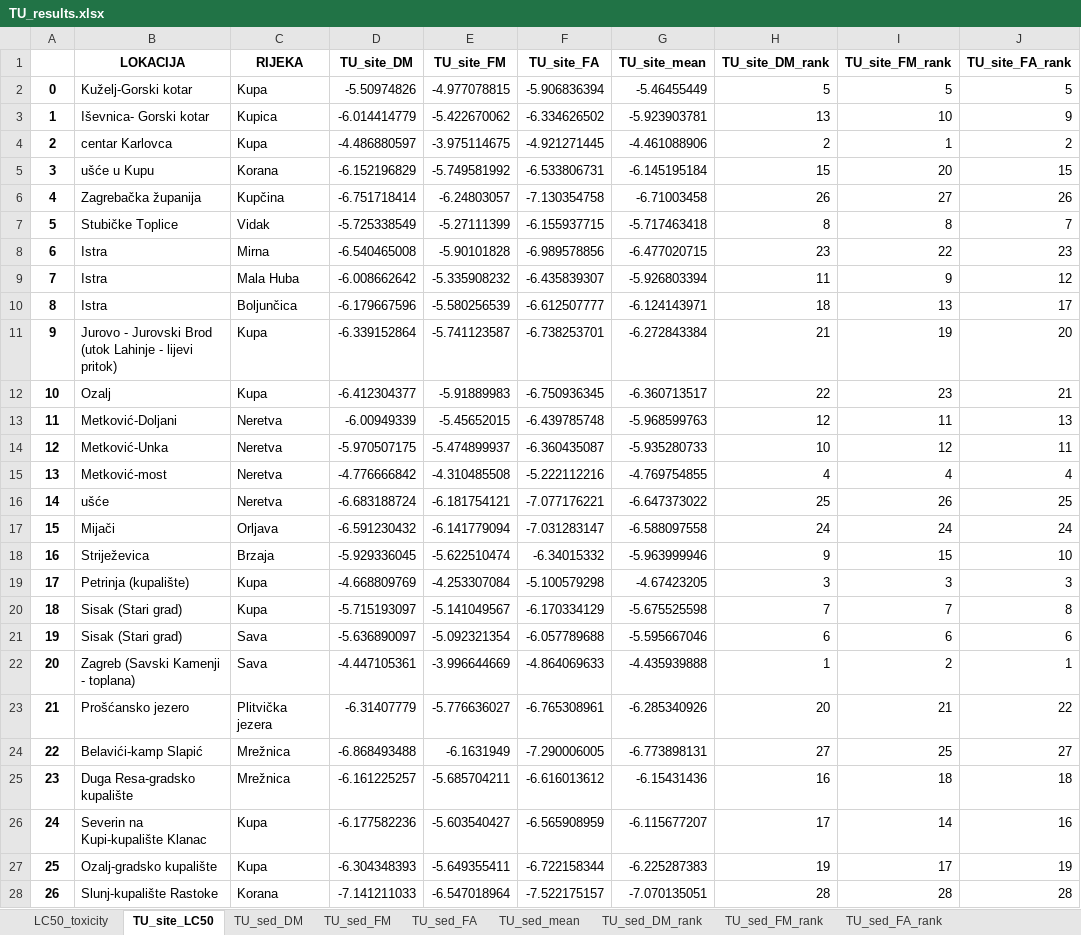
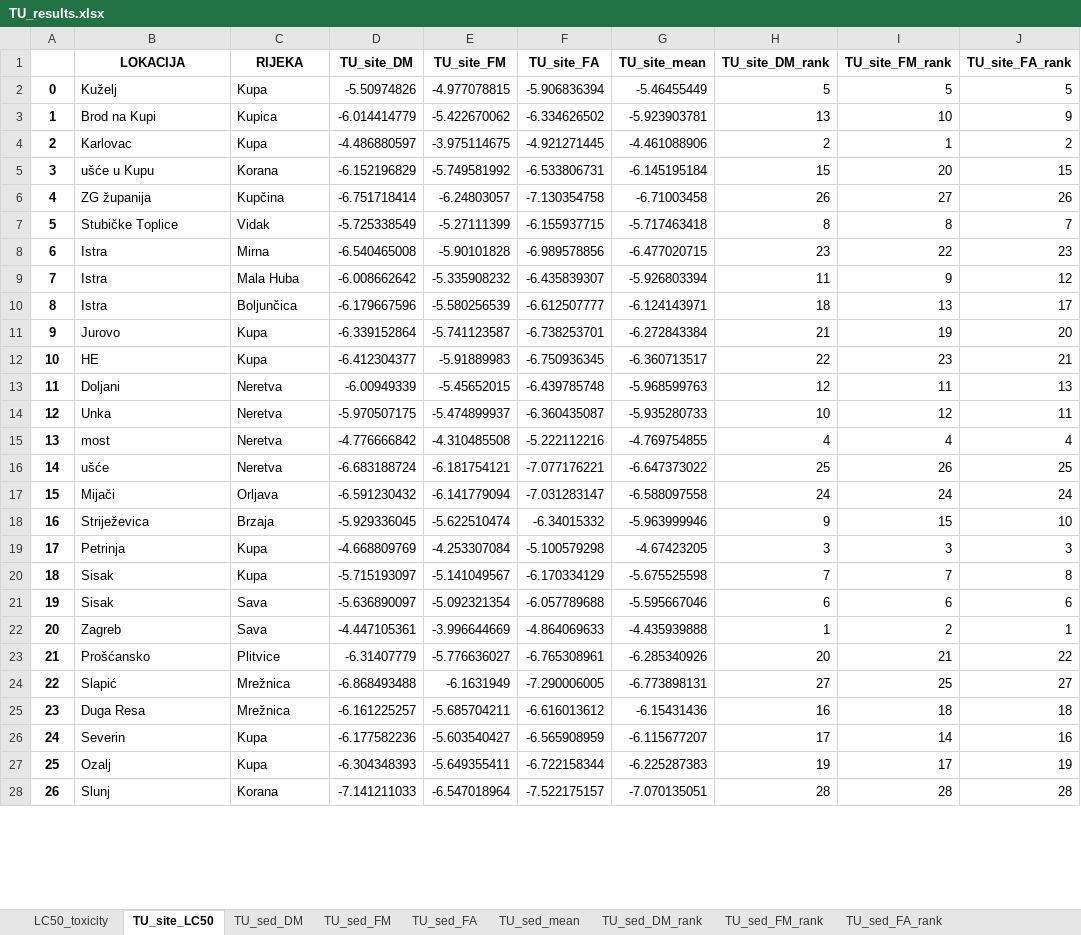
Before and after one commit to IvanaTerzic/Diplomski, an Excel workbook: data/VEGA_QSAR_modeli/TU_results.xlsx, sheet TU_site_LC50, drawn as a sheet; only a part is shown; values as stored, in another font and other column widths than the file's, no borders; the diff covers the shown part only; the diff names each change by its address in the sheet, - before the commit and + after, or states it on an @@ line.

```diff
--- a/data/VEGA_QSAR_modeli/TU_results.xlsx (sheet TU_site_LC50)
+++ b/data/VEGA_QSAR_modeli/TU_results.xlsx (sheet TU_site_LC50)
-B2 (LOKACIJA): Kuželj-Gorski kotar
+B2 (LOKACIJA): Kuželj
-B3 (LOKACIJA): Iševnica- Gorski kotar
+B3 (LOKACIJA): Brod na Kupi
-B4 (LOKACIJA): centar Karlovca
+B4 (LOKACIJA): Karlovac
-B6 (LOKACIJA): Zagrebačka županija
+B6 (LOKACIJA): ZG županija
-B11 (LOKACIJA): Jurovo - Jurovski Brod (utok Lahinje - lijevi pritok)
+B11 (LOKACIJA): Jurovo
-B12 (LOKACIJA): Ozalj
+B12 (LOKACIJA): HE
-B13 (LOKACIJA): Metković-Doljani
+B13 (LOKACIJA): Doljani
-B14 (LOKACIJA): Metković-Unka
+B14 (LOKACIJA): Unka
-B15 (LOKACIJA): Metković-most
+B15 (LOKACIJA): most
-B19 (LOKACIJA): Petrinja (kupalište)
+B19 (LOKACIJA): Petrinja
-B20:B21 (LOKACIJA): Sisak (Stari grad)
+B20:B21 (LOKACIJA): Sisak
-B22 (LOKACIJA): Zagreb (Savski Kamenji - toplana)
+B22 (LOKACIJA): Zagreb
-B23 (LOKACIJA): Prošćansko jezero
+B23 (LOKACIJA): Prošćansko
-C23 (RIJEKA): Plitvička jezera
+C23 (RIJEKA): Plitvice
-B24 (LOKACIJA): Belavići-kamp Slapić
+B24 (LOKACIJA): Slapić
-B25 (LOKACIJA): Duga Resa-gradsko kupalište
+B25 (LOKACIJA): Duga Resa
-B26 (LOKACIJA): Severin na Kupi-kupalište Klanac
+B26 (LOKACIJA): Severin
-B27 (LOKACIJA): Ozalj-gradsko kupalište
+B27 (LOKACIJA): Ozalj
-B28 (LOKACIJA): Slunj-kupalište Rastoke
+B28 (LOKACIJA): Slunj
```
Also changed, not shown: 1 edited cell elsewhere in this sheet, sheet TU_sed_FM, sheet TU_sed_DM, sheet TU_sed_FA, data/VEGA_QSAR_modeli/PBTC_results.xlsx, data/VEGA_QSAR_modeli/PBT_results.xlsx, 32 other files.
